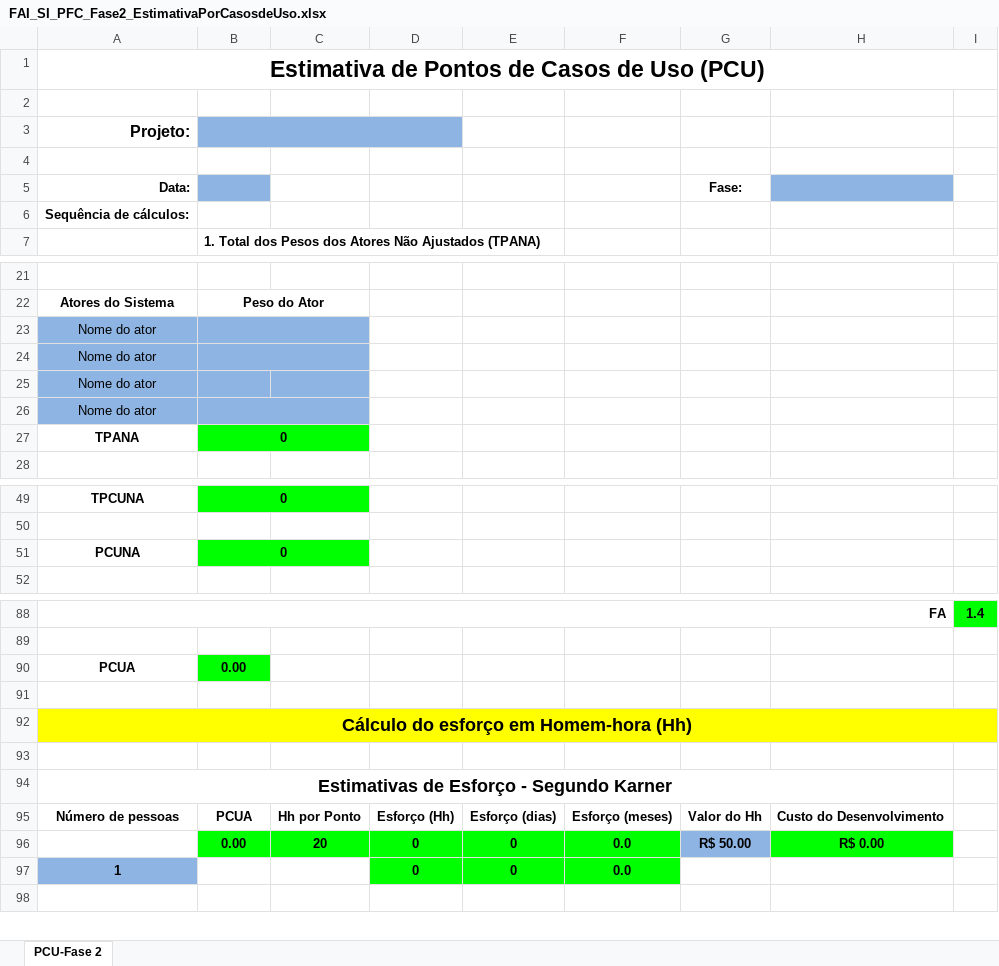
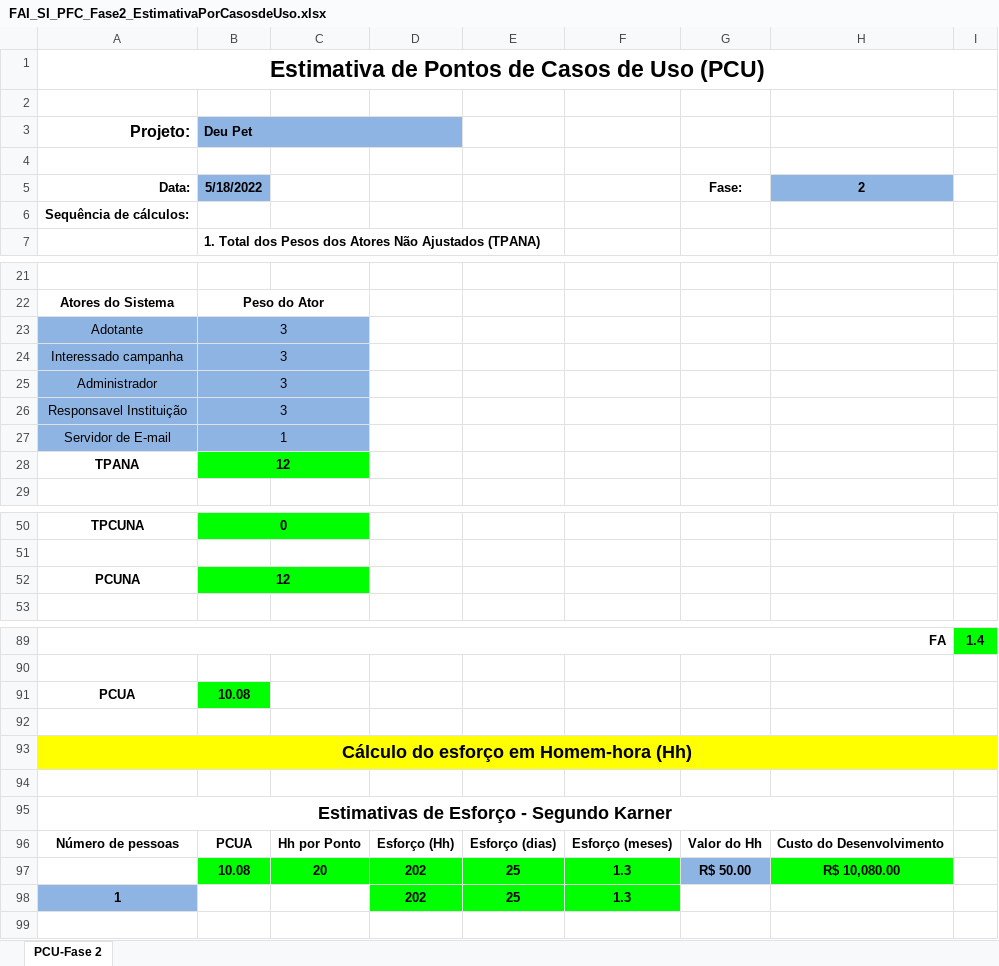
Before and after one commit to luksSD/Deu-Pet_documments, an Excel workbook: PFC_Doc_2022/ApêndiceH-EstimativasdeTamanhoeEsforço/FAI_SI_PFC_Fase2_EstimativaPorCasosdeUso.xlsx, sheet PCU-Fase 2, drawn as a sheet; only a part is shown, gaps mark what is left out; values as stored, in another font and other column widths than the file's, no borders; removed rows and columns are numbered as before the commit, all else as after; the diff covers the shown part only; the diff names each change by its address in the sheet, - before the commit and + after, or states it on an @@ line.

Commit message:
doc: Estimativa tamanho e esforco

```diff
--- a/PFC_Doc_2022/ApêndiceH-EstimativasdeTamanhoeEsforço/FAI_SI_PFC_Fase2_EstimativaPorCasosdeUso.xlsx (sheet PCU-Fase 2)
+++ b/PFC_Doc_2022/ApêndiceH-EstimativasdeTamanhoeEsforço/FAI_SI_PFC_Fase2_EstimativaPorCasosdeUso.xlsx (sheet PCU-Fase 2)
-B3: (empty)
+B3: Deu Pet
-B5 (Deu Pet): (empty)
+B5 (Deu Pet): 5/18/2022
-H5: (empty)
+H5: 2
-row 23: Nome do ator
-row 24: Nome do ator
-row 25: Nome do ator
-row 26: Nome do ator
+row 23: Adotante | 3
+row 24: Interessado campanha | 3
+row 25: Administrador | 3
+row 26: Responsavel Instituição | 3
+row 27: Servidor de E-mail | 1
-B28 (Deu Pet): 0
+B28 (Deu Pet): 12
-B52 (Deu Pet): 0
+B52 (Deu Pet): 12
-B91 (Deu Pet): 0.00
+B91 (Deu Pet): 10.08
-row 96:  | 0.00 | 20 | 0 | 0 | 0.0 | R$ 50.00 | R$ 0.00
-row 97: 1 |  |  | 0 | 0 | 0.0
+row 97:  | 10.08 | 20 | 202 | 25 | 1.3 | R$ 50.00 | R$ 10,080.00
+row 98: 1 |  |  | 202 | 25 | 1.3
```
Also changed, not shown: 1 edited cell elsewhere in this sheet, formulas that keep their value, 1 other file.
